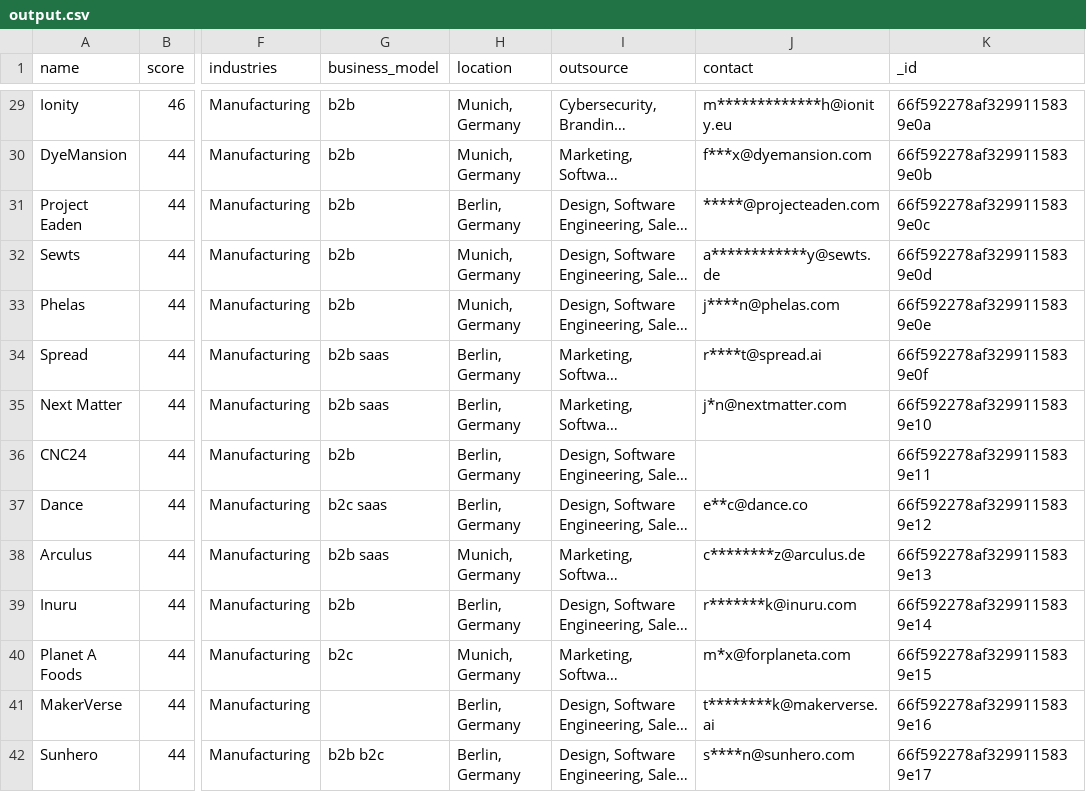
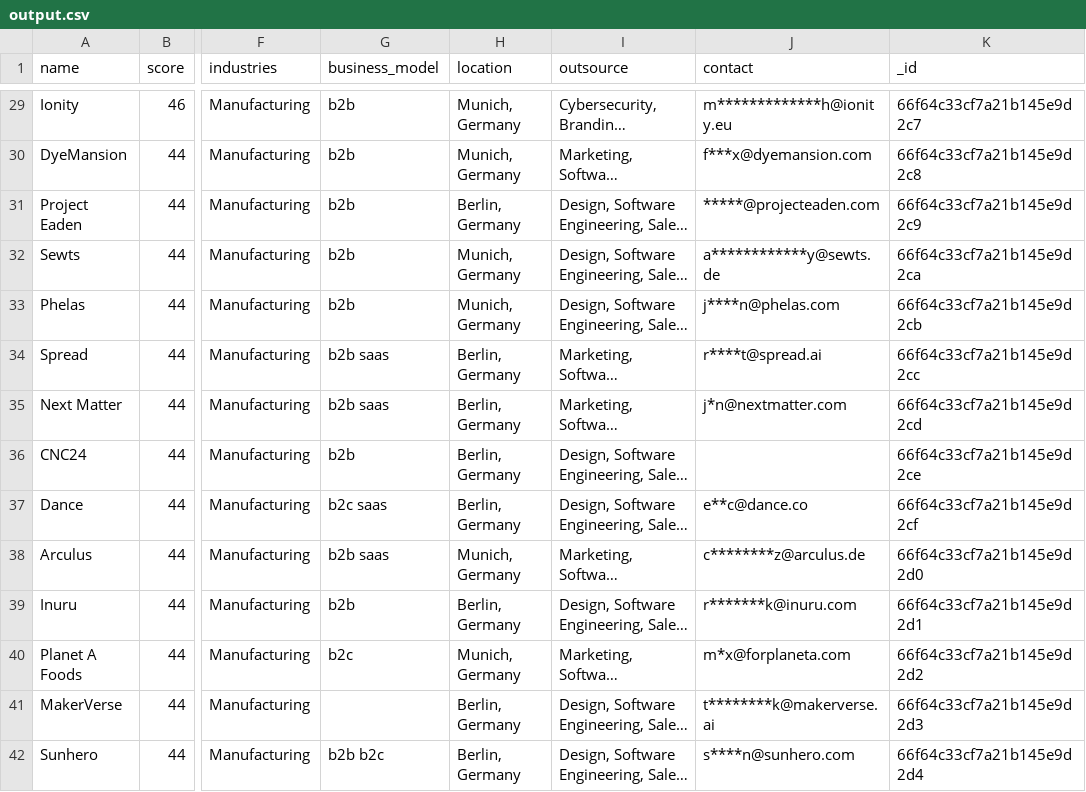
Before and after one commit to jeetpatil12/alstin_task, a CSV file: output.csv, drawn as a sheet; only a part is shown, gaps mark what is left out; long unchanged cells end in …; the diff covers the shown part only; the diff names each change by its address in the sheet, - before the commit and + after, or states it on an @@ line.

```diff
--- a/output.csv
+++ b/output.csv
-K29 (_id): 66f592278af3299115839e0a
+K29 (_id): 66f64c33cf7a21b145e9d2c7
-K30 (_id): 66f592278af3299115839e0b
+K30 (_id): 66f64c33cf7a21b145e9d2c8
-K31 (_id): 66f592278af3299115839e0c
+K31 (_id): 66f64c33cf7a21b145e9d2c9
-K32 (_id): 66f592278af3299115839e0d
+K32 (_id): 66f64c33cf7a21b145e9d2ca
-K33 (_id): 66f592278af3299115839e0e
+K33 (_id): 66f64c33cf7a21b145e9d2cb
-K34 (_id): 66f592278af3299115839e0f
+K34 (_id): 66f64c33cf7a21b145e9d2cc
-K35 (_id): 66f592278af3299115839e10
+K35 (_id): 66f64c33cf7a21b145e9d2cd
-K36 (_id): 66f592278af3299115839e11
+K36 (_id): 66f64c33cf7a21b145e9d2ce
-K37 (_id): 66f592278af3299115839e12
+K37 (_id): 66f64c33cf7a21b145e9d2cf
-K38 (_id): 66f592278af3299115839e13
+K38 (_id): 66f64c33cf7a21b145e9d2d0
-K39 (_id): 66f592278af3299115839e14
+K39 (_id): 66f64c33cf7a21b145e9d2d1
-K40 (_id): 66f592278af3299115839e15
+K40 (_id): 66f64c33cf7a21b145e9d2d2
-K41 (_id): 66f592278af3299115839e16
+K41 (_id): 66f64c33cf7a21b145e9d2d3
-K42 (_id): 66f592278af3299115839e17
+K42 (_id): 66f64c33cf7a21b145e9d2d4
```
Also changed, not shown: 55 edited cells elsewhere in this file, 2 other files.
